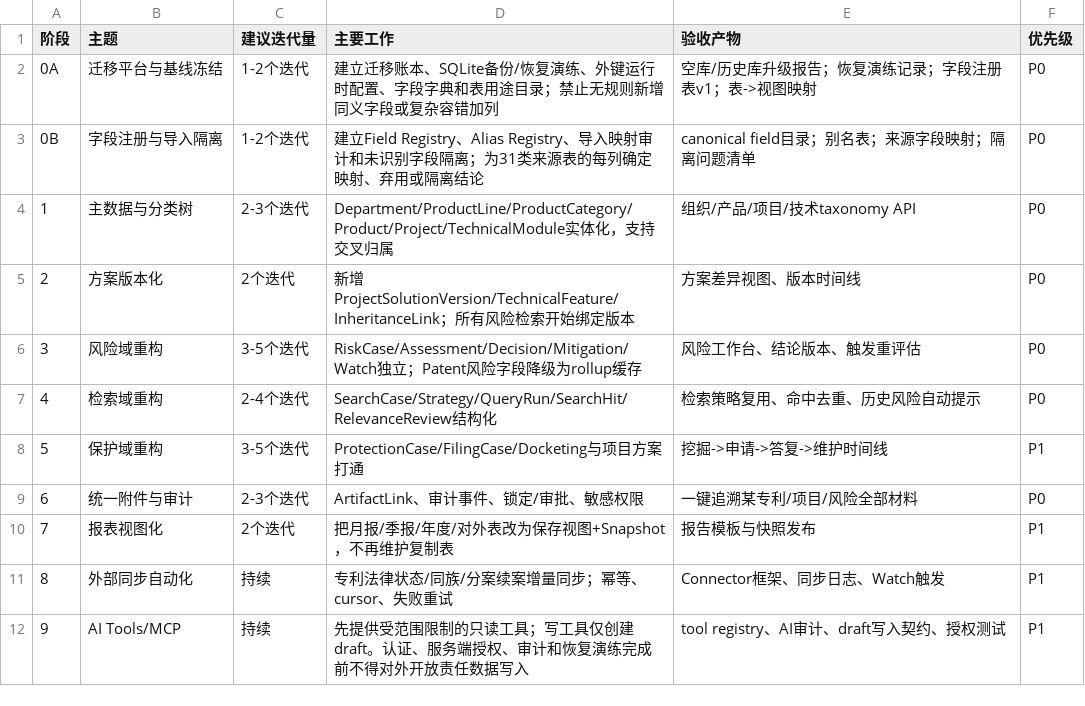
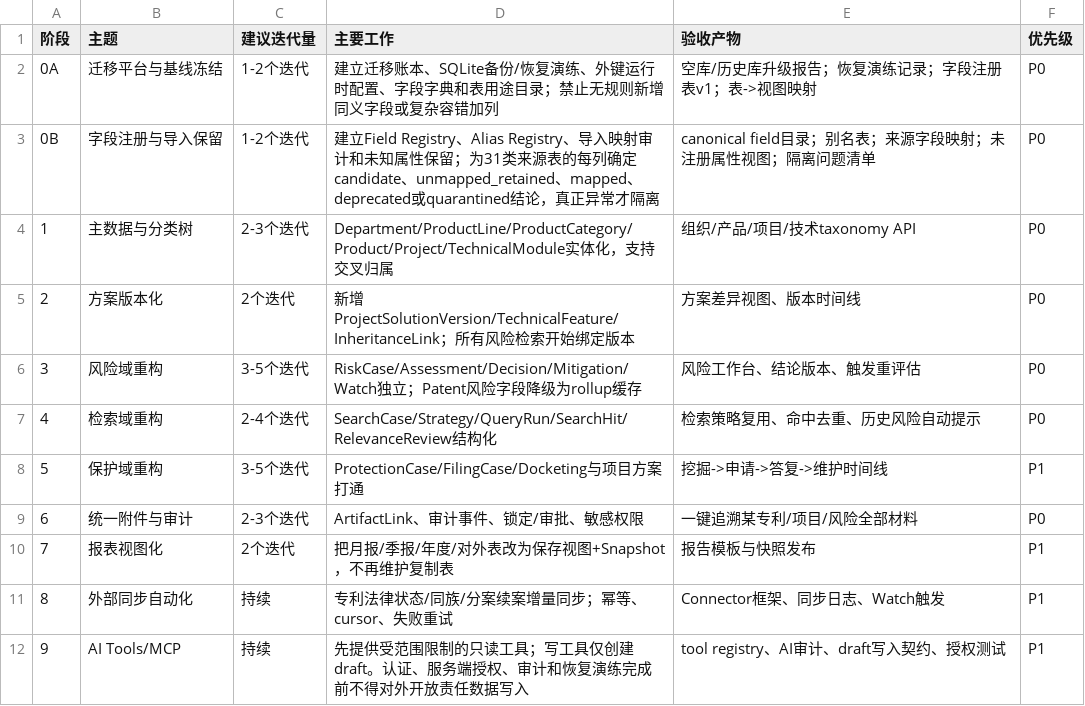
Before and after one commit to Casafred/patwiki, a CSV file: docs/PatWiki_refactor_data/09-09_迭代路线图.csv, drawn as a sheet.

```diff
--- a/docs/PatWiki_refactor_data/09-09_迭代路线图.csv
+++ b/docs/PatWiki_refactor_data/09-09_迭代路线图.csv
@@ -2,3 +2,3 @@
 "0A","迁移平台与基线冻结","1-2个迭代","建立迁移账本、SQLite备份/恢复演练、外键运行时配置、字段字典和表用途目录；禁止无规则新增同义字段或复杂容错加列","空库/历史库升级报告；恢复演练记录；字段注册表v1；表->视图映射","P0"
-"0B","字段注册与导入隔离","1-2个迭代","建立Field Registry、Alias Registry、导入映射审计和未识别字段隔离；为31类来源表的每列确定映射、弃用或隔离结论","canonical field目录；别名表；来源字段映射；隔离问题清单","P0"
+"0B","字段注册与导入保留","1-2个迭代","建立Field Registry、Alias Registry、导入映射审计和未知属性保留；为31类来源表的每列确定candidate、unmapped_retained、mapped、deprecated或quarantined结论，真正异常才隔离","canonical field目录；别名表；来源字段映射；未注册属性视图；隔离问题清单","P0"
 "1","主数据与分类树","2-3个迭代","Department/ProductLine/ProductCategory/Product/Project/TechnicalModule实体化，支持交叉归属","组织/产品/项目/技术taxonomy API","P0"
```
Also changed, not shown: docs/PatWiki_refactor_data/12-实施基线与迁移门禁.csv, 13 other files.
